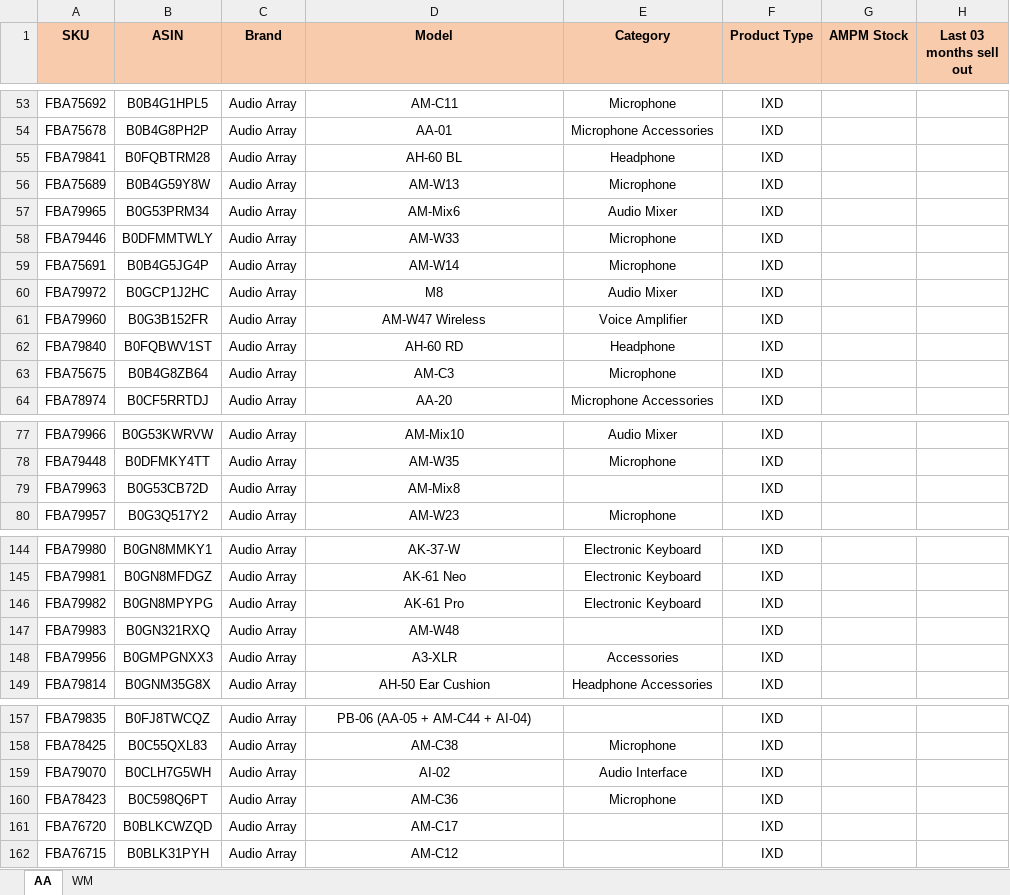
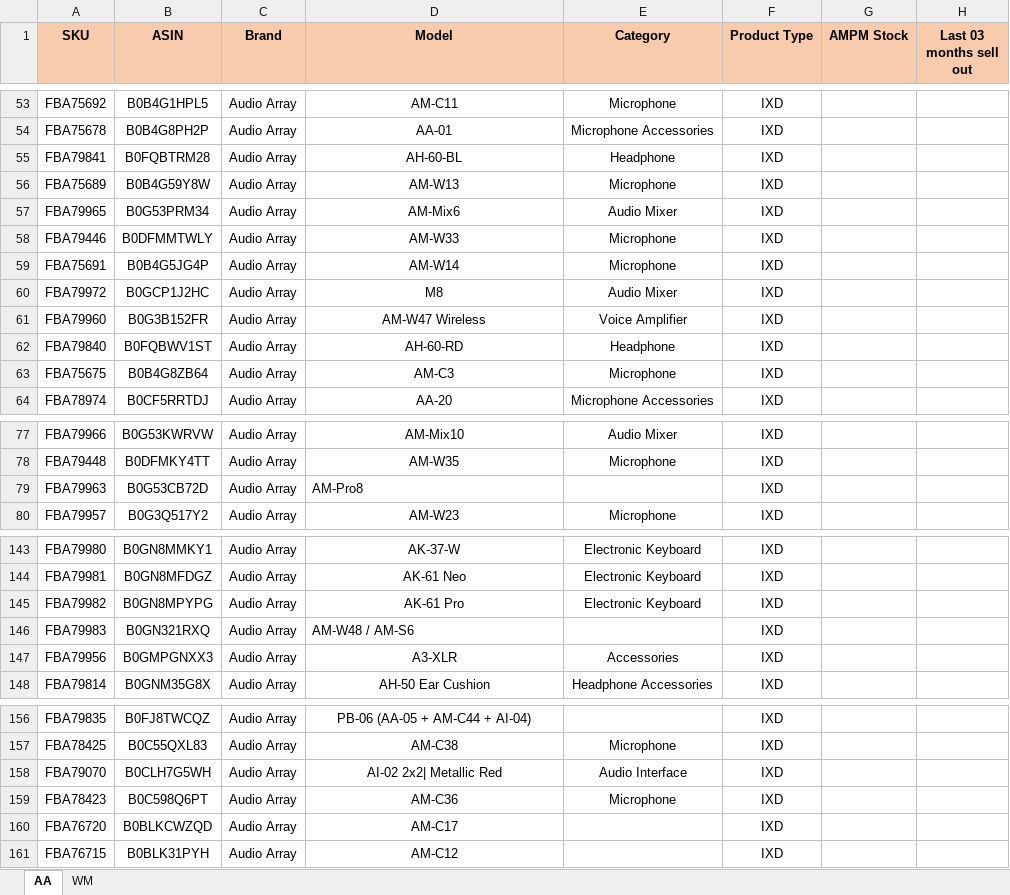
Before and after one commit to nitesh-lang/am-replenishment, an Excel workbook: data/input/Audio Array & WM Replenishment/AA & WM Replenishment.xlsx, sheet AA, drawn as a sheet; only a part is shown, gaps mark what is left out; values as stored, in another font and other column widths than the file's, no borders; conditional formats not drawn; addresses are those after the commit; the diff covers the shown part only; the diff names each change by its address in the sheet, - before the commit and + after, or states it on an @@ line.

```diff
--- a/data/input/Audio Array & WM Replenishment/AA & WM Replenishment.xlsx (sheet AA)
+++ b/data/input/Audio Array & WM Replenishment/AA & WM Replenishment.xlsx (sheet AA)
-D55 (Model): AH-60 BL
+D55 (Model): AH-60-BL
-D62 (Model): AH-60 RD
+D62 (Model): AH-60-RD
-D79 (Model): AM-Mix8
+D79 (Model): AM-Pro8
-D79 alignment: center
+D79 alignment: left
-D146 (Model): AM-W48
+D146 (Model): AM-W48 / AM-S6
-D146 alignment: center
+D146 alignment: left
-D158 (Model): AI-02
+D158 (Model): AI-02 2x2| Metallic Red
```
Also changed, not shown: 14 removed rows, 1 edited cell and cell formats elsewhere in this sheet, sheet WM, data/input/CB Replenishment_Master.xlsx.
